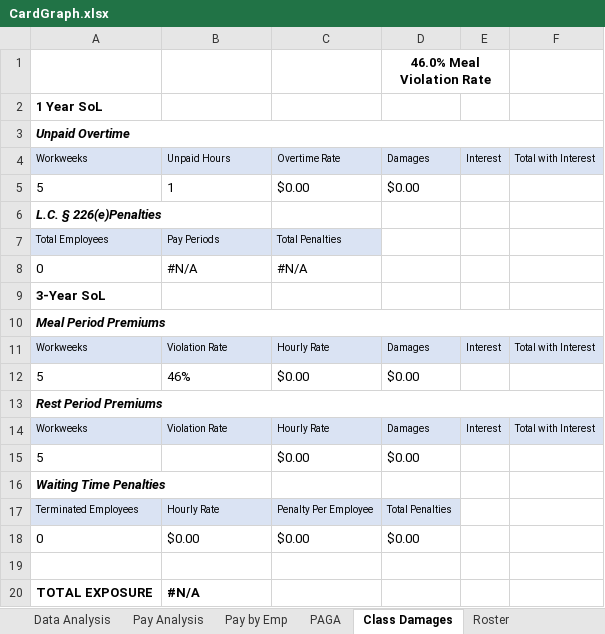
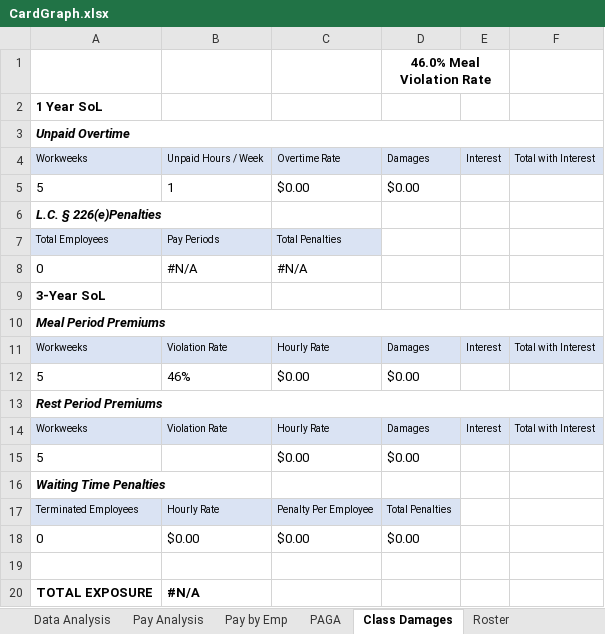
Before and after one commit to cyan1dex/LaborLens-, an Excel workbook: LaborLens/CardGraph.xlsx, sheet Class Damages, drawn as a sheet; values as stored, in another font and other column widths than the file's, no borders; the diff names each change by its address in the sheet, - before the commit and + after, or states it on an @@ line.

```diff
--- a/LaborLens/CardGraph.xlsx (sheet Class Damages)
+++ b/LaborLens/CardGraph.xlsx (sheet Class Damages)
-B4: Unpaid Hours
+B4: Unpaid Hours / Week
```
Also changed, not shown: sheet Visualization.
